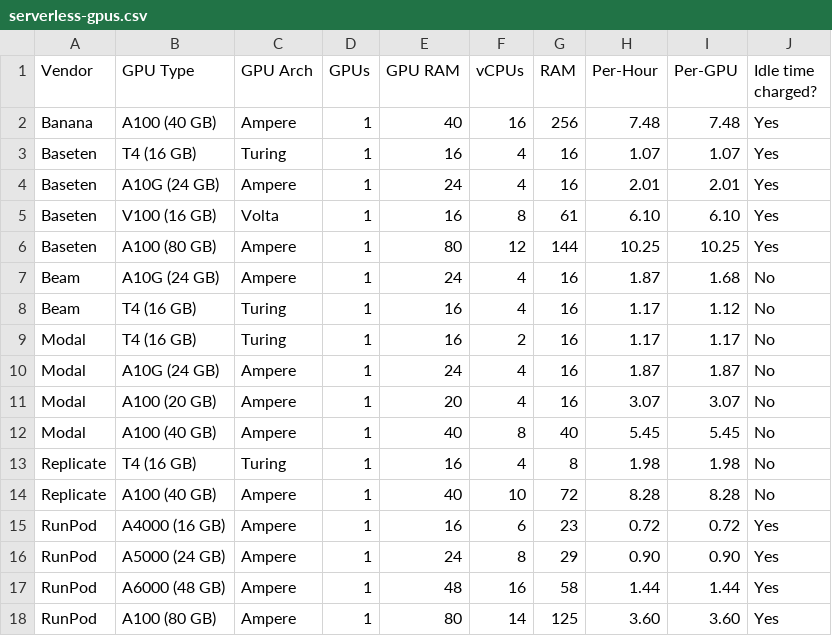
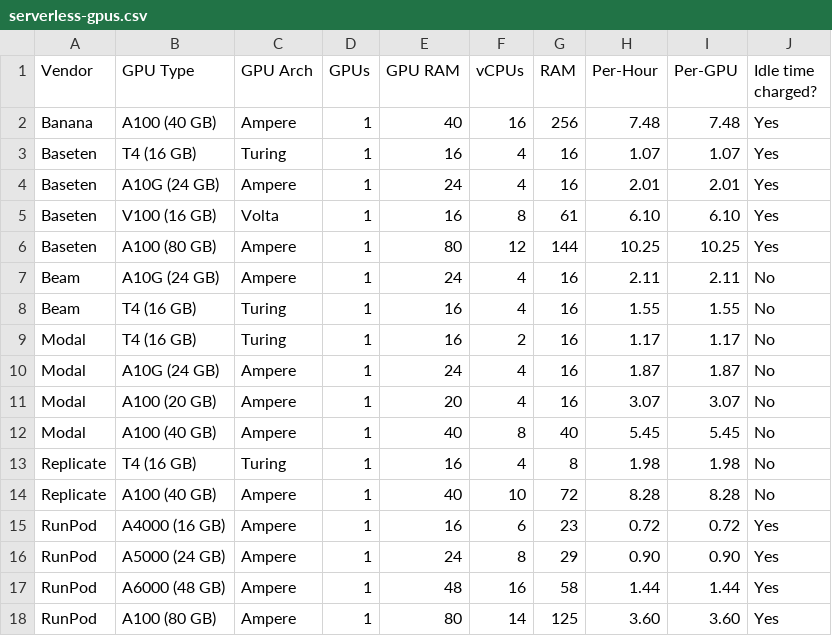
Before and after one commit to the-full-stack/website, a CSV file: docs/cloud-gpus/serverless-gpus.csv, drawn as a sheet.

Commit message:
updated beam gpu prices

```diff
--- a/docs/cloud-gpus/serverless-gpus.csv
+++ b/docs/cloud-gpus/serverless-gpus.csv
@@ -6,4 +6,4 @@ Baseten,V100 (16 GB),Volta,1,16,8,61,6.10,6.10,Yes
 Baseten,A100 (80 GB),Ampere,1,80,12,144,10.25,10.25,Yes
-Beam,A10G (24 GB),Ampere,1,24,4,16,1.87,1.68,No
-Beam,T4 (16 GB),Turing,1,16,4,16,1.17,1.12,No
+Beam,A10G (24 GB),Ampere,1,24,4,16,2.11,2.11,No
+Beam,T4 (16 GB),Turing,1,16,4,16,1.55,1.55,No
 Modal,T4 (16 GB),Turing,1,16,2,16,1.17,1.17,No
```
